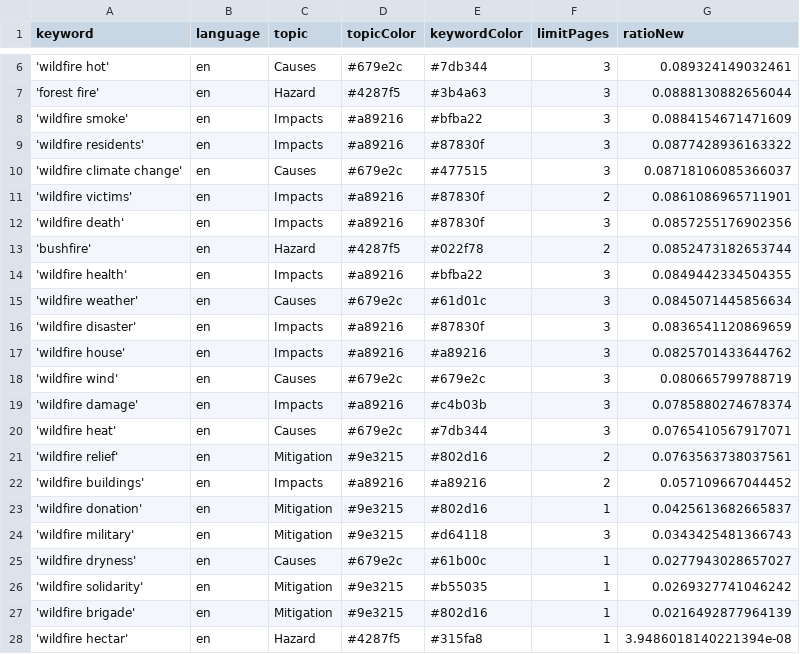
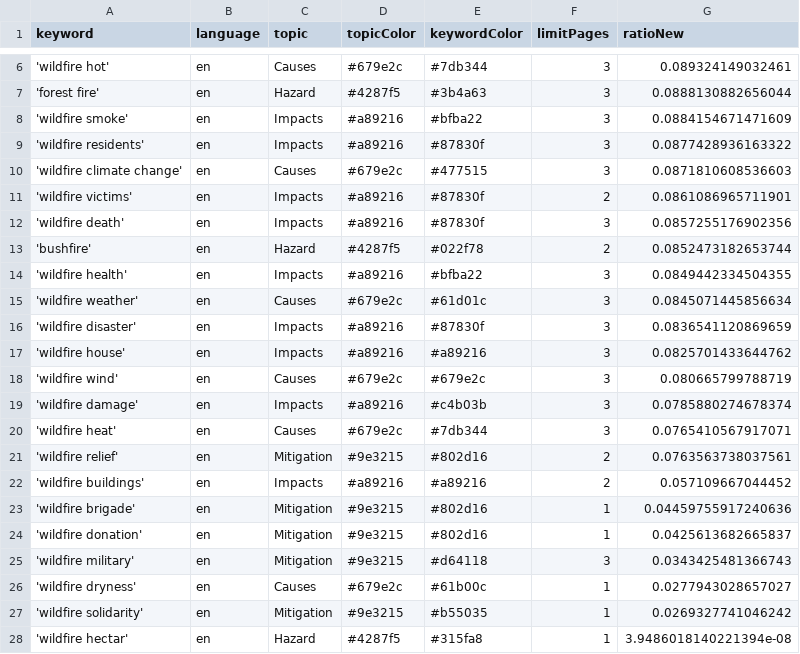
Before and after one commit to magaliekathrin-news/wildFire, a CSV file: keywords.csv, drawn as a sheet; only a part is shown, gaps mark what is left out.

```diff
--- a/keywords.csv
+++ b/keywords.csv
@@ -9,3 +9,3 @@ keyword,language,topic,topicColor,keywordColor,limitPages,ratioNew
 'wildfire residents',en,Impacts,#a89216,#87830f,3,0.0877428936163322
-'wildfire climate change',en,Causes,#679e2c,#477515,3,0.08718106085366037
+'wildfire climate change',en,Causes,#679e2c,#477515,3,0.0871810608536603
 'wildfire victims',en,Impacts,#a89216,#87830f,2,0.0861086965711901
@@ -22,2 +22,3 @@ keyword,language,topic,topicColor,keywordColor,limitPages,ratioNew
 'wildfire buildings',en,Impacts,#a89216,#a89216,2,0.057109667044452
+'wildfire brigade',en,Mitigation,#9e3215,#802d16,1,0.04459755917240636
 'wildfire donation',en,Mitigation,#9e3215,#802d16,1,0.0425613682665837
@@ -26,3 +27,2 @@ keyword,language,topic,topicColor,keywordColor,limitPages,ratioNew
 'wildfire solidarity',en,Mitigation,#9e3215,#b55035,1,0.0269327741046242
-'wildfire brigade',en,Mitigation,#9e3215,#802d16,1,0.0216492877964139
 'wildfire hectar',en,Hazard,#4287f5,#315fa8,1,3.9486018140221394e-08
```
Also changed, not shown: csv/news_2026_06.csv, 1 other file.
